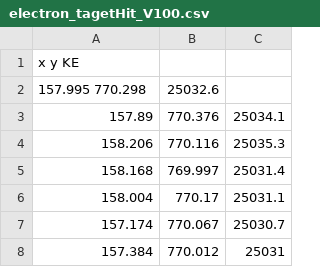
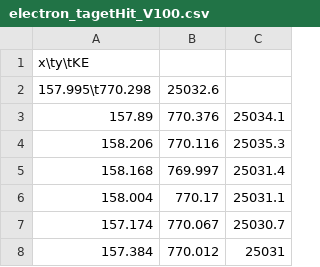
Before and after one commit to AmbarCRoAl/GaAs_data, a CSV file: electron_tagetHit_V100.csv, drawn as a sheet; only a part is shown.

Commit message:
Update electron_tagetHit_V100.csv

```diff
--- a/electron_tagetHit_V100.csv
+++ b/electron_tagetHit_V100.csv
@@ -1,3 +1,3 @@
-x y KE
-157.995 770.298	25032.6
+x\ty\tKE
+157.995\t770.298	25032.6
 157.89	770.376	25034.1
```
